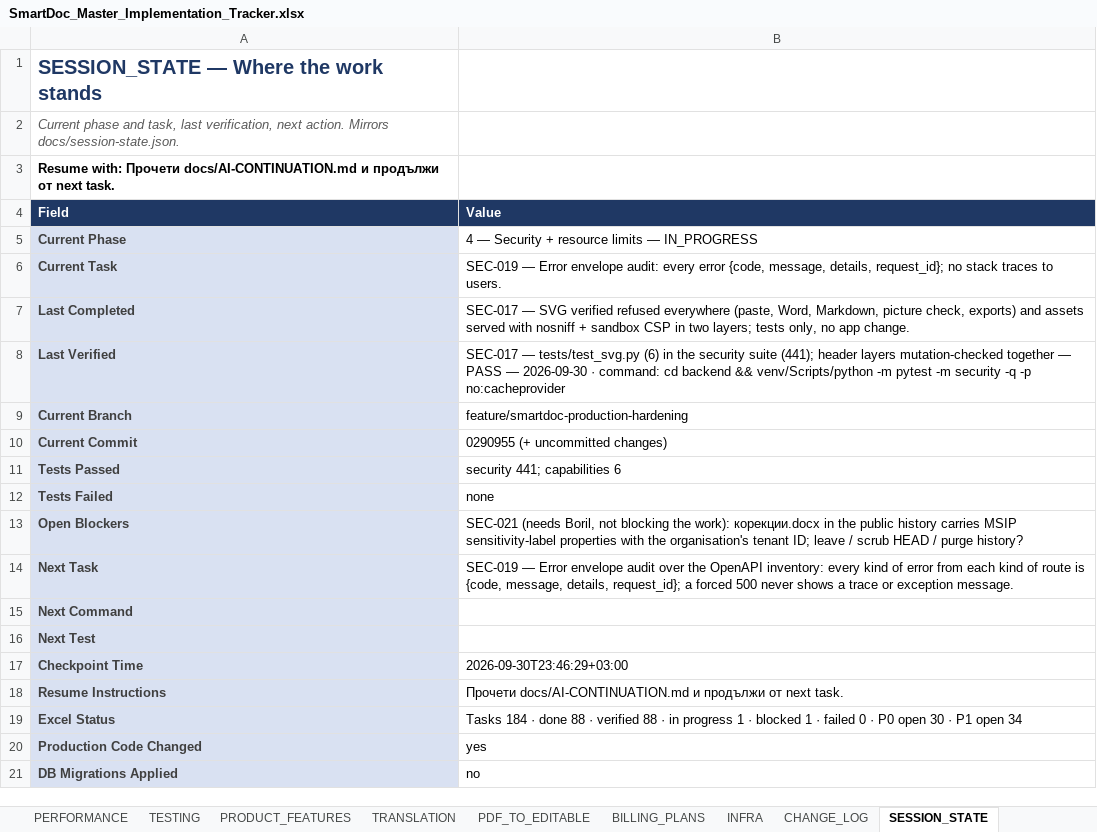
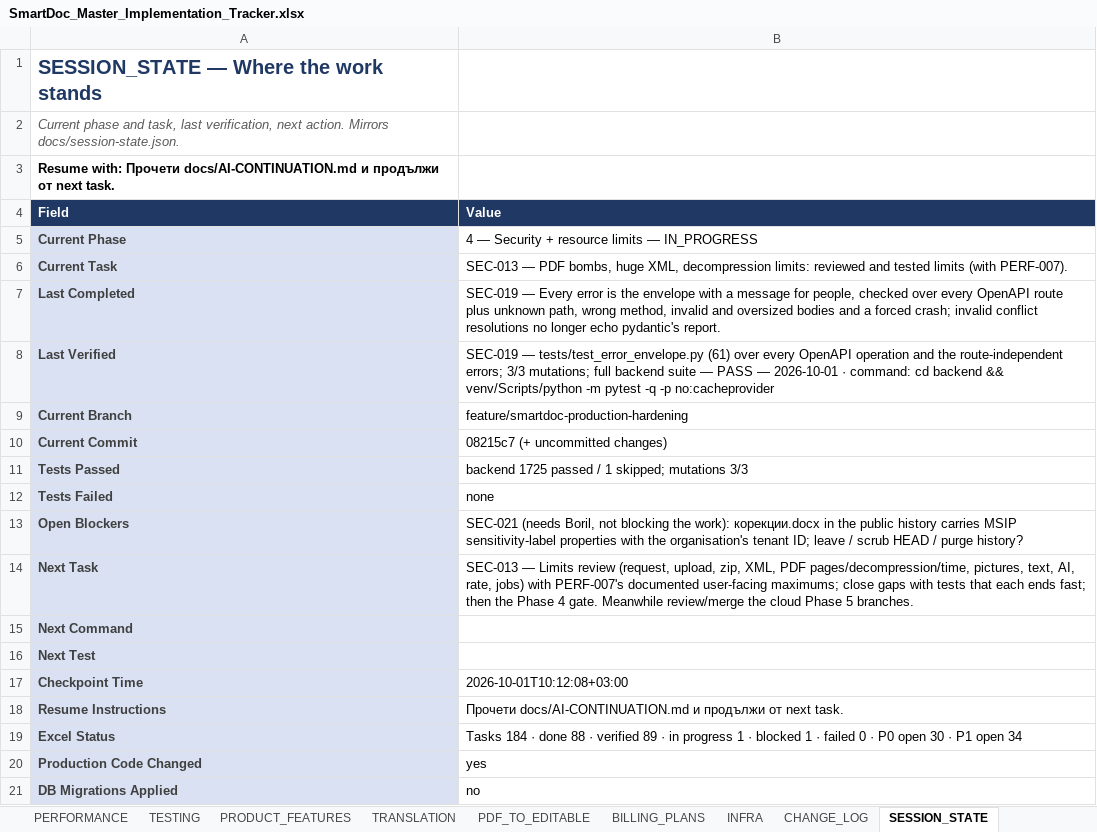
Before and after one commit to Drajeto07/claude, an Excel workbook: SmartDoc_Master_Implementation_Tracker.xlsx, sheet SESSION_STATE, drawn as a sheet; values as stored, in another font and other column widths than the file's, no borders; the diff names each change by its address in the sheet, - before the commit and + after, or states it on an @@ line.

```diff
--- a/SmartDoc_Master_Implementation_Tracker.xlsx (sheet SESSION_STATE)
+++ b/SmartDoc_Master_Implementation_Tracker.xlsx (sheet SESSION_STATE)
-B6 (Value): SEC-019 — Error envelope audit: every error {code, message, details, request_id}; no stack traces to users.
+B6 (Value): SEC-013 — PDF bombs, huge XML, decompression limits: reviewed and tested limits (with PERF-007).
-B7 (Value): SEC-017 — SVG verified refused everywhere (paste, Word, Markdown, picture check, exports) and assets served with nosniff + sandbox CSP in two layers; tests only, no app change.
+B7 (Value): SEC-019 — Every error is the envelope with a message for people, checked over every OpenAPI route plus unknown path, wrong method, invalid and oversized bodies and a forced crash; invalid conflict resolutions no longer echo pydantic's report.
-B8 (Value): SEC-017 — tests/test_svg.py (6) in the security suite (441); header layers mutation-checked together — PASS — 2026-09-30 · command: cd backend && venv/Scripts/python -m pytest -m security -q -p…
+B8 (Value): SEC-019 — tests/test_error_envelope.py (61) over every OpenAPI operation and the route-independent errors; 3/3 mutations; full backend suite — PASS — 2026-10-01 · command: cd backend && venv/Scripts/python -m pytest -q -p…
-B10 (Value): 0290955 (+ uncommitted changes)
+B10 (Value): 08215c7 (+ uncommitted changes)
-B11 (Value): security 441; capabilities 6
+B11 (Value): backend 1725 passed / 1 skipped; mutations 3/3
-B14 (Value): SEC-019 — Error envelope audit over the OpenAPI inventory: every kind of error from each kind of route is {code, message, details, request_id}; a forced 500 never shows a trace or exception message.
+B14 (Value): SEC-013 — Limits review (request, upload, zip, XML, PDF pages/decompression/time, pictures, text, AI, rate, jobs) with PERF-007's documented user-facing maximums; close gaps with tests that each ends fast; then the Phase 4 gate. Meanwhile review/merge the cloud Phase 5 branches.
-B17 (Value): 2026-09-30T23:46:29+03:00
+B17 (Value): 2026-10-01T10:12:08+03:00
-B19 (Value): …· verified 88 · in…
+B19 (Value): …· verified 89 · in…
```
Also changed, not shown: sheet DASHBOARD, sheet TESTING, sheet MASTER, sheet CHANGE_LOG, sheet SECURITY, sheet PERFORMANCE, 2 more sheets, formulas that keep their value, 5 other files.
